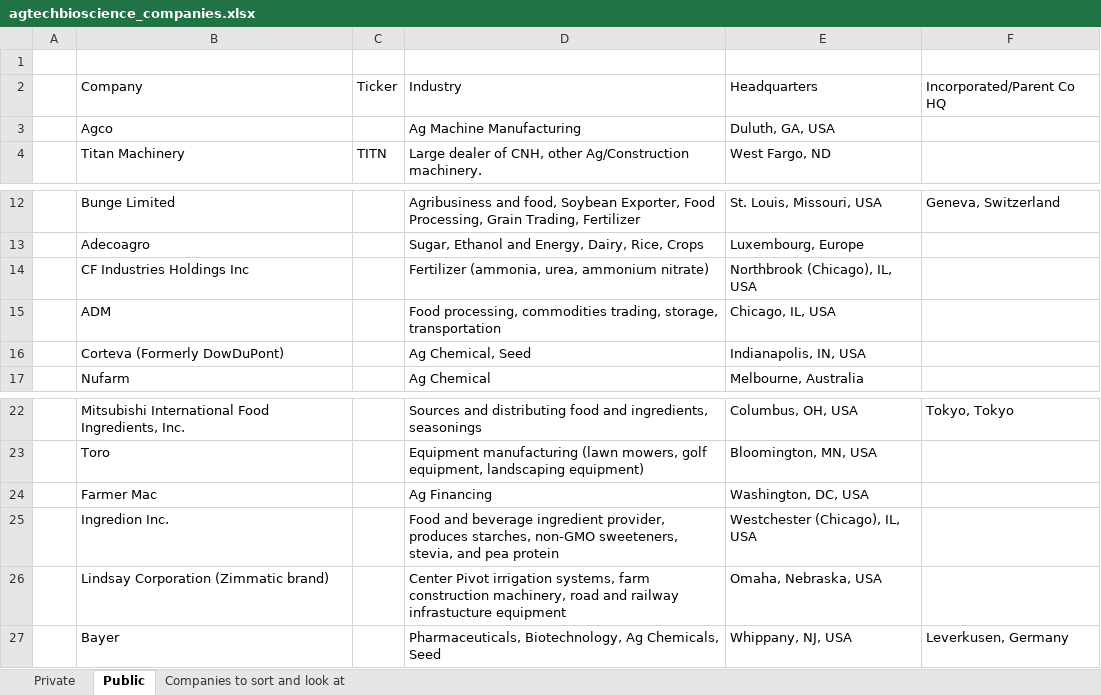
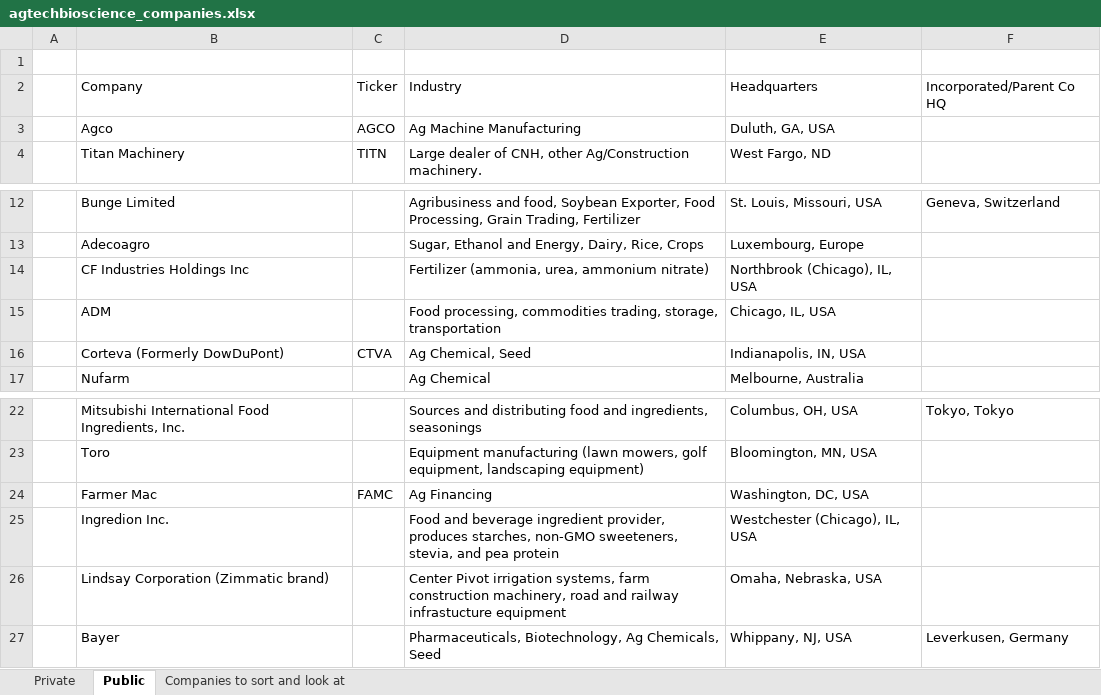
Before and after one commit to cchristner/models, an Excel workbook: agtechbioscience_companies.xlsx, sheet Public, drawn as a sheet; only a part is shown, gaps mark what is left out; values as stored, in another font and other column widths than the file's, no borders; the diff names each change by its address in the sheet, - before the commit and + after, or states it on an @@ line.

Commit message:
added CTVA and LNN

```diff
--- a/agtechbioscience_companies.xlsx (sheet Public)
+++ b/agtechbioscience_companies.xlsx (sheet Public)
-C3: (empty)
+C3: AGCO
-C16: (empty)
+C16: CTVA
-C24: (empty)
+C24: FAMC
```
Also changed, not shown: 2 other files.
